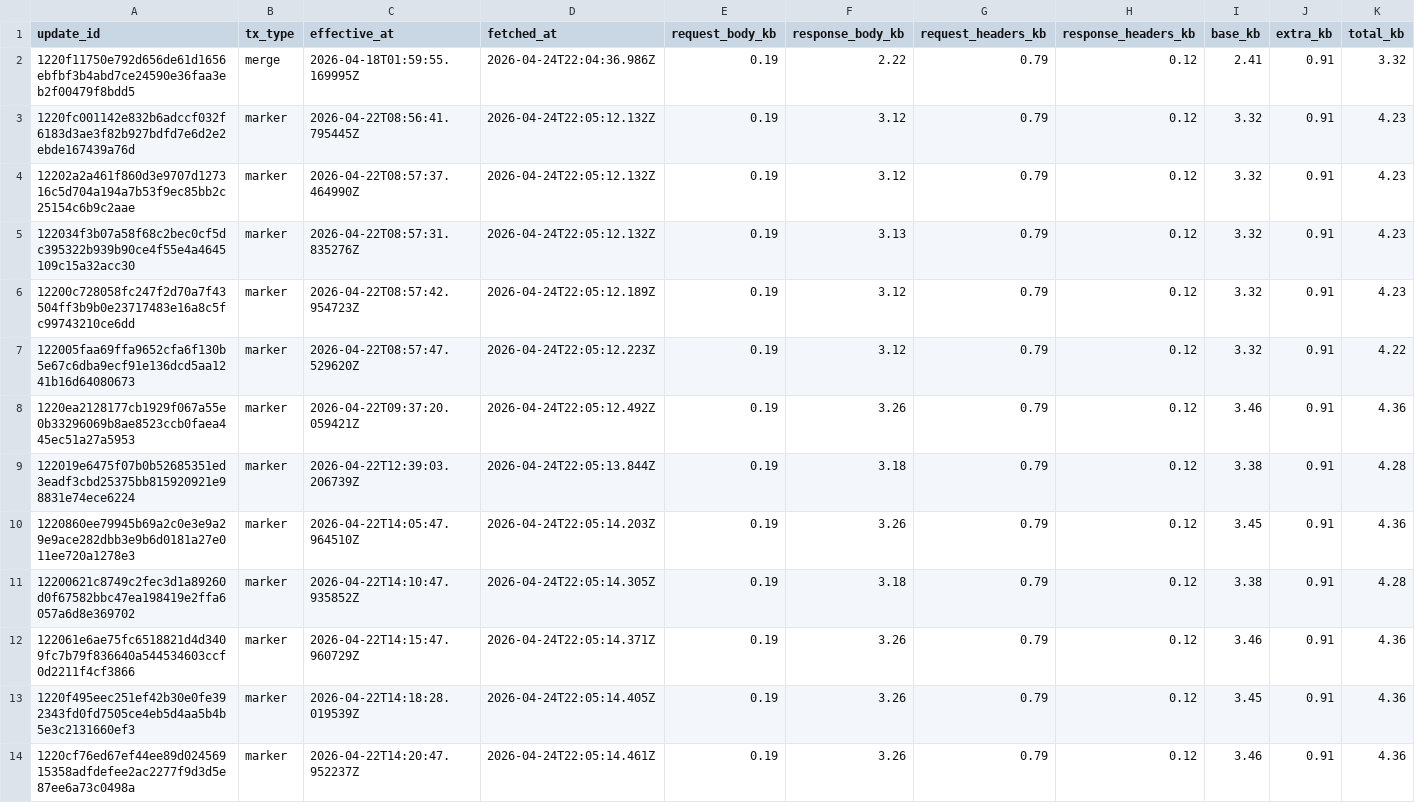
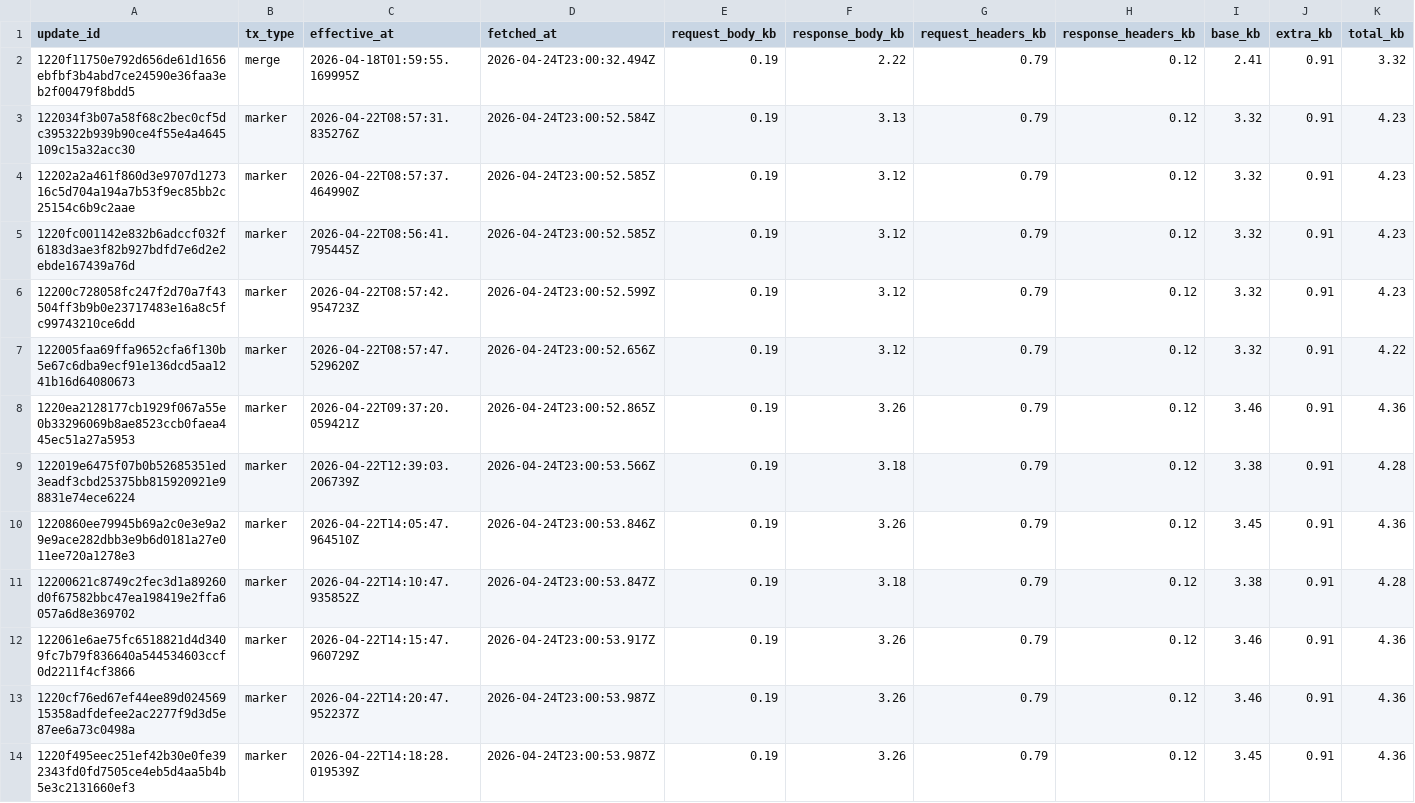
Before and after one commit to ipsita4/validator-traffic-tools, a CSV file: docs/tx_traffic_4types.csv, drawn as a sheet; only a part is shown; the diff covers the shown part only.

```diff
--- a/docs/tx_traffic_4types.csv
+++ b/docs/tx_traffic_4types.csv
@@ -1,14 +1,14 @@
 update_id,tx_type,effective_at,fetched_at,request_body_kb,response_body_kb,request_headers_kb,response_headers_kb,base_kb,extra_kb,total_kb
-1220f11750e792d656de61d1656ebfbf3b4abd7ce24590e36faa3eb2f00479f8bdd5,merge,2026-04-18T01:59:55.169995Z,2026-04-24T22:04:36.986Z,0.19,2.22,0.79,0.12,2.41,0.91,3.32
-1220fc001142e832b6adccf032f6183d3ae3f82b927bdfd7e6d2e2ebde167439a76d,marker,2026-04-22T08:56:41.795445Z,2026-04-24T22:05:12.132Z,0.19,3.12,0.79,0.12,3.32,0.91,4.23
-12202a2a461f860d3e9707d127316c5d704a194a7b53f9ec85bb2c25154c6b9c2aae,marker,2026-04-22T08:57:37.464990Z,2026-04-24T22:05:12.132Z,0.19,3.12,0.79,0.12,3.32,0.91,4.23
-122034f3b07a58f68c2bec0cf5dc395322b939b90ce4f55e4a4645109c15a32acc30,marker,2026-04-22T08:57:31.835276Z,2026-04-24T22:05:12.132Z,0.19,3.13,0.79,0.12,3.32,0.91,4.23
-12200c728058fc247f2d70a7f43504ff3b9b0e23717483e16a8c5fc99743210ce6dd,marker,2026-04-22T08:57:42.954723Z,2026-04-24T22:05:12.189Z,0.19,3.12,0.79,0.12,3.32,0.91,4.23
-122005faa69ffa9652cfa6f130b5e67c6dba9ecf91e136dcd5aa1241b16d64080673,marker,2026-04-22T08:57:47.529620Z,2026-04-24T22:05:12.223Z,0.19,3.12,0.79,0.12,3.32,0.91,4.22
-1220ea2128177cb1929f067a55e0b33296069b8ae8523ccb0faea445ec51a27a5953,marker,2026-04-22T09:37:20.059421Z,2026-04-24T22:05:12.492Z,0.19,3.26,0.79,0.12,3.46,0.91,4.36
-122019e6475f07b0b52685351ed3eadf3cbd25375bb815920921e98831e74ece6224,marker,2026-04-22T12:39:03.206739Z,2026-04-24T22:05:13.844Z,0.19,3.18,0.79,0.12,3.38,0.91,4.28
-1220860ee79945b69a2c0e3e9a29e9ace282dbb3e9b6d0181a27e011ee720a1278e3,marker,2026-04-22T14:05:47.964510Z,2026-04-24T22:05:14.203Z,0.19,3.26,0.79,0.12,3.45,0.91,4.36
-12200621c8749c2fec3d1a89260d0f67582bbc47ea198419e2ffa6057a6d8e369702,marker,2026-04-22T14:10:47.935852Z,2026-04-24T22:05:14.305Z,0.19,3.18,0.79,0.12,3.38,0.91,4.28
-122061e6ae75fc6518821d4d3409fc7b79f836640a544534603ccf0d2211f4cf3866,marker,2026-04-22T14:15:47.960729Z,2026-04-24T22:05:14.371Z,0.19,3.26,0.79,0.12,3.46,0.91,4.36
-1220f495eec251ef42b30e0fe392343fd0fd7505ce4eb5d4aa5b4b5e3c2131660ef3,marker,2026-04-22T14:18:28.019539Z,2026-04-24T22:05:14.405Z,0.19,3.26,0.79,0.12,3.45,0.91,4.36
-1220cf76ed67ef44ee89d02456915358adfdefee2ac2277f9d3d5e87ee6a73c0498a,marker,2026-04-22T14:20:47.952237Z,2026-04-24T22:05:14.461Z,0.19,3.26,0.79,0.12,3.46,0.91,4.36
+1220f11750e792d656de61d1656ebfbf3b4abd7ce24590e36faa3eb2f00479f8bdd5,merge,2026-04-18T01:59:55.169995Z,2026-04-24T23:00:32.494Z,0.19,2.22,0.79,0.12,2.41,0.91,3.32
+122034f3b07a58f68c2bec0cf5dc395322b939b90ce4f55e4a4645109c15a32acc30,marker,2026-04-22T08:57:31.835276Z,2026-04-24T23:00:52.584Z,0.19,3.13,0.79,0.12,3.32,0.91,4.23
+12202a2a461f860d3e9707d127316c5d704a194a7b53f9ec85bb2c25154c6b9c2aae,marker,2026-04-22T08:57:37.464990Z,2026-04-24T23:00:52.585Z,0.19,3.12,0.79,0.12,3.32,0.91,4.23
+1220fc001142e832b6adccf032f6183d3ae3f82b927bdfd7e6d2e2ebde167439a76d,marker,2026-04-22T08:56:41.795445Z,2026-04-24T23:00:52.585Z,0.19,3.12,0.79,0.12,3.32,0.91,4.23
+12200c728058fc247f2d70a7f43504ff3b9b0e23717483e16a8c5fc99743210ce6dd,marker,2026-04-22T08:57:42.954723Z,2026-04-24T23:00:52.599Z,0.19,3.12,0.79,0.12,3.32,0.91,4.23
+122005faa69ffa9652cfa6f130b5e67c6dba9ecf91e136dcd5aa1241b16d64080673,marker,2026-04-22T08:57:47.529620Z,2026-04-24T23:00:52.656Z,0.19,3.12,0.79,0.12,3.32,0.91,4.22
+1220ea2128177cb1929f067a55e0b33296069b8ae8523ccb0faea445ec51a27a5953,marker,2026-04-22T09:37:20.059421Z,2026-04-24T23:00:52.865Z,0.19,3.26,0.79,0.12,3.46,0.91,4.36
+122019e6475f07b0b52685351ed3eadf3cbd25375bb815920921e98831e74ece6224,marker,2026-04-22T12:39:03.206739Z,2026-04-24T23:00:53.566Z,0.19,3.18,0.79,0.12,3.38,0.91,4.28
+1220860ee79945b69a2c0e3e9a29e9ace282dbb3e9b6d0181a27e011ee720a1278e3,marker,2026-04-22T14:05:47.964510Z,2026-04-24T23:00:53.846Z,0.19,3.26,0.79,0.12,3.45,0.91,4.36
+12200621c8749c2fec3d1a89260d0f67582bbc47ea198419e2ffa6057a6d8e369702,marker,2026-04-22T14:10:47.935852Z,2026-04-24T23:00:53.847Z,0.19,3.18,0.79,0.12,3.38,0.91,4.28
+122061e6ae75fc6518821d4d3409fc7b79f836640a544534603ccf0d2211f4cf3866,marker,2026-04-22T14:15:47.960729Z,2026-04-24T23:00:53.917Z,0.19,3.26,0.79,0.12,3.46,0.91,4.36
+1220cf76ed67ef44ee89d02456915358adfdefee2ac2277f9d3d5e87ee6a73c0498a,marker,2026-04-22T14:20:47.952237Z,2026-04-24T23:00:53.987Z,0.19,3.26,0.79,0.12,3.46,0.91,4.36
+1220f495eec251ef42b30e0fe392343fd0fd7505ce4eb5d4aa5b4b5e3c2131660ef3,marker,2026-04-22T14:18:28.019539Z,2026-04-24T23:00:53.987Z,0.19,3.26,0.79,0.12,3.45,0.91,4.36
```
Also changed, not shown: 2 added rows, 2 removed rows and 19 edited cells elsewhere in this file, docs/tx_kb_data.csv, docs/tx_traffic.csv, 3 other files.
